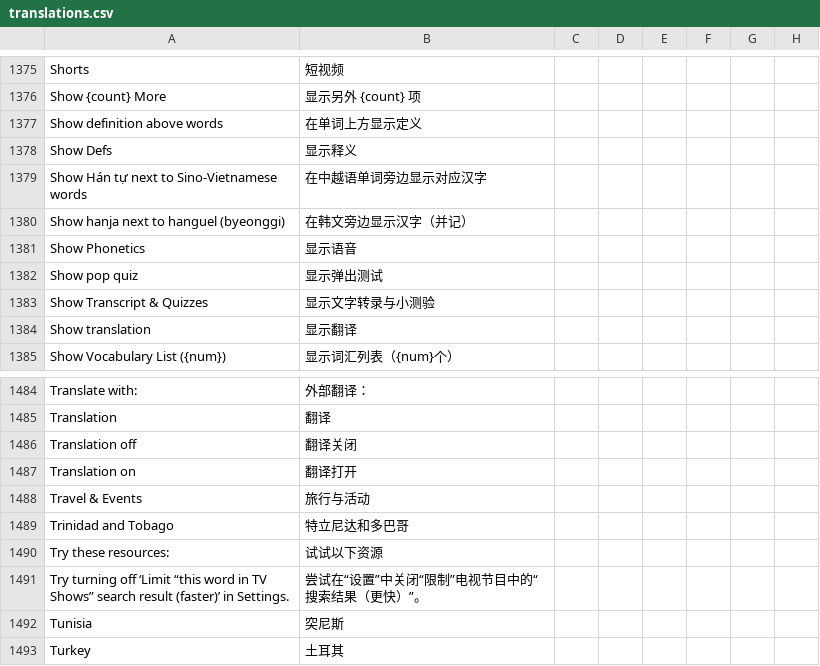
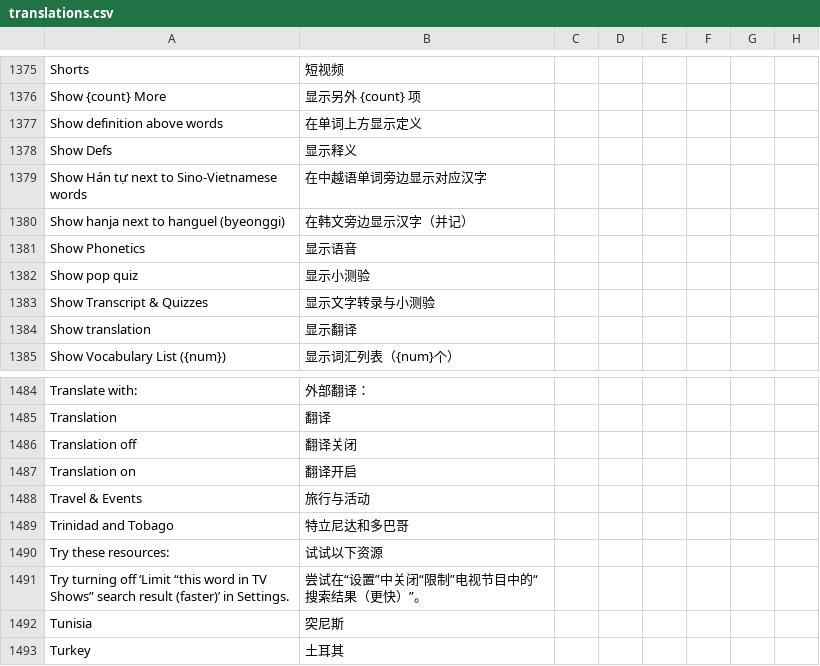
Before and after one commit to longjiang/zerotohero-nuxt, a CSV file: lib/translations.csv, drawn as a sheet; only a part is shown, gaps mark what is left out; the diff covers the shown part only; the diff names each change by its address in the sheet, - before the commit and + after, or states it on an @@ line.

```diff
--- a/lib/translations.csv
+++ b/lib/translations.csv
-B1382: 显示弹出测试
+B1382: 显示小测验
-B1487: 翻译打开
+B1487: 翻译开启
```
Also changed, not shown: 7 added rows and 4 edited cells elsewhere in this file, 4 other files.
